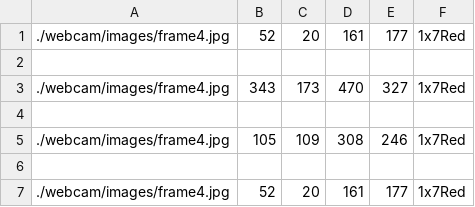
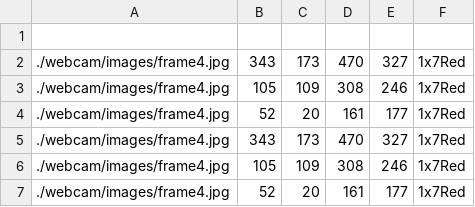
Before and after one commit to MrFlexi/keras-retinanet, a CSV file: images/annotations.csv, drawn as a sheet; removed rows and columns are numbered as before the commit, all else as after; the diff names each change by its address in the sheet, - before the commit and + after, or states it on an @@ line.

Commit message:
Webcam Integration

```diff
--- a/images/annotations.csv
+++ b/images/annotations.csv
-row 1: ./webcam/images/frame4.jpg | 52 | 20 | 161 | 177 | 1x7Red
-row 4: (empty)
-row 4: (empty)
+row 4: ./webcam/images/frame4.jpg | 52 | 20 | 161 | 177 | 1x7Red
+row 5: ./webcam/images/frame4.jpg | 343 | 173 | 470 | 327 | 1x7Red
+row 6: ./webcam/images/frame4.jpg | 105 | 109 | 308 | 246 | 1x7Red
```
Also changed, not shown: 1 other file.
